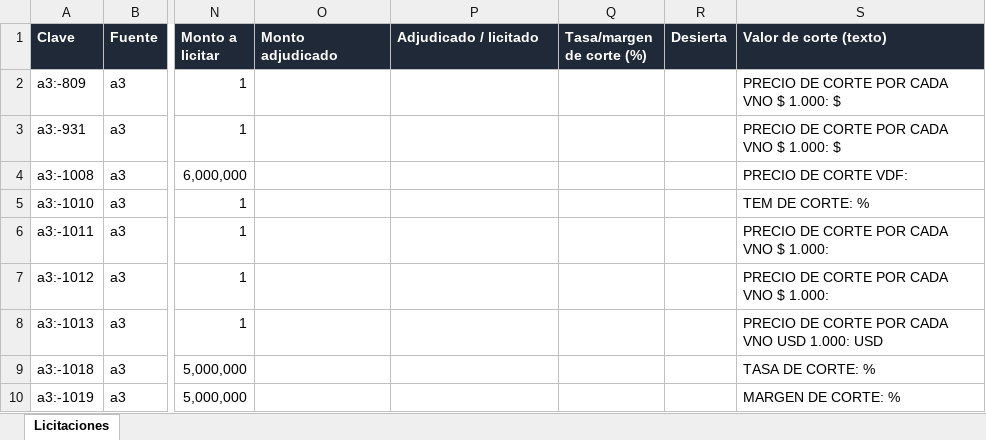
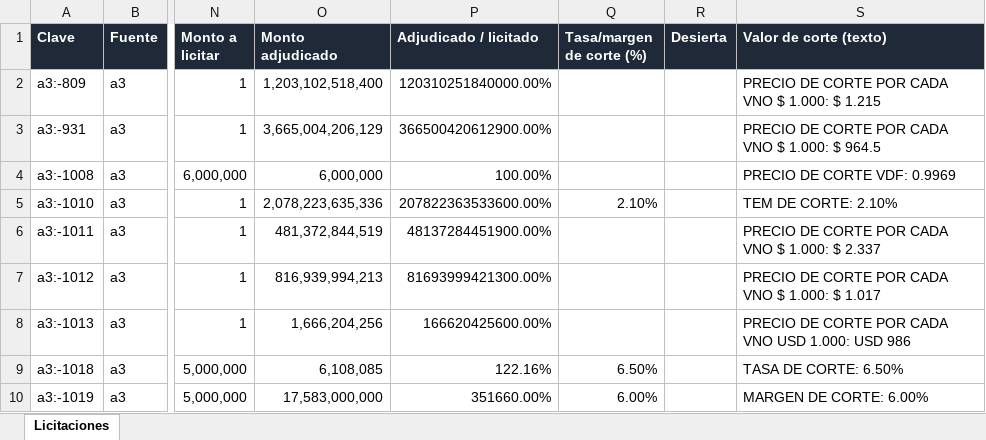
Before and after one commit to francogalante12-creator/Monitor-de-Licitaciones, an Excel workbook: datos/licitaciones.xlsx, sheet Licitaciones, drawn as a sheet; only a part is shown, gaps mark what is left out; values as stored, in another font and other column widths than the file's, no borders; table styles not drawn; the diff covers the shown part only; the diff names each change by its address in the sheet, - before the commit and + after, or states it on an @@ line.

```diff
--- a/datos/licitaciones.xlsx (sheet Licitaciones)
+++ b/datos/licitaciones.xlsx (sheet Licitaciones)
-O2 (Monto adjudicado): (empty)
+O2 (Monto adjudicado): 1,203,102,518,400
-P2 (Adjudicado / licitado): (empty)
+P2 (Adjudicado / licitado): 120310251840000.00%
-S2 (Valor de corte (texto)): PRECIO DE CORTE POR CADA VNO $ 1.000: $
+S2 (Valor de corte (texto)): PRECIO DE CORTE POR CADA VNO $ 1.000: $ 1.215
-O3 (Monto adjudicado): (empty)
+O3 (Monto adjudicado): 3,665,004,206,129
-P3 (Adjudicado / licitado): (empty)
+P3 (Adjudicado / licitado): 366500420612900.00%
-S3 (Valor de corte (texto)): PRECIO DE CORTE POR CADA VNO $ 1.000: $
+S3 (Valor de corte (texto)): PRECIO DE CORTE POR CADA VNO $ 1.000: $ 964.5
-O4 (Monto adjudicado): (empty)
+O4 (Monto adjudicado): 6,000,000
-P4 (Adjudicado / licitado): (empty)
+P4 (Adjudicado / licitado): 100.00%
-S4 (Valor de corte (texto)): PRECIO DE CORTE VDF:
+S4 (Valor de corte (texto)): PRECIO DE CORTE VDF: 0.9969
-O5 (Monto adjudicado): (empty)
+O5 (Monto adjudicado): 2,078,223,635,336
-P5 (Adjudicado / licitado): (empty)
+P5 (Adjudicado / licitado): 207822363533600.00%
-Q5 (Tasa/margen de corte (%)): (empty)
+Q5 (Tasa/margen de corte (%)): 2.10%
-S5 (Valor de corte (texto)): TEM DE CORTE: %
+S5 (Valor de corte (texto)): TEM DE CORTE: 2.10%
-O6 (Monto adjudicado): (empty)
+O6 (Monto adjudicado): 481,372,844,519
-P6 (Adjudicado / licitado): (empty)
+P6 (Adjudicado / licitado): 48137284451900.00%
-S6 (Valor de corte (texto)): PRECIO DE CORTE POR CADA VNO $ 1.000:
+S6 (Valor de corte (texto)): PRECIO DE CORTE POR CADA VNO $ 1.000: $ 2.337
-O7 (Monto adjudicado): (empty)
+O7 (Monto adjudicado): 816,939,994,213
-P7 (Adjudicado / licitado): (empty)
+P7 (Adjudicado / licitado): 81693999421300.00%
-S7 (Valor de corte (texto)): PRECIO DE CORTE POR CADA VNO $ 1.000:
+S7 (Valor de corte (texto)): PRECIO DE CORTE POR CADA VNO $ 1.000: $ 1.017
-O8 (Monto adjudicado): (empty)
+O8 (Monto adjudicado): 1,666,204,256
-P8 (Adjudicado / licitado): (empty)
+P8 (Adjudicado / licitado): 166620425600.00%
-S8 (Valor de corte (texto)): PRECIO DE CORTE POR CADA VNO USD 1.000: USD
+S8 (Valor de corte (texto)): PRECIO DE CORTE POR CADA VNO USD 1.000: USD 986
-O9 (Monto adjudicado): (empty)
+O9 (Monto adjudicado): 6,108,085
-P9 (Adjudicado / licitado): (empty)
+P9 (Adjudicado / licitado): 122.16%
-Q9 (Tasa/margen de corte (%)): (empty)
+Q9 (Tasa/margen de corte (%)): 6.50%
-S9 (Valor de corte (texto)): TASA DE CORTE: %
+S9 (Valor de corte (texto)): TASA DE CORTE: 6.50%
-O10 (Monto adjudicado): (empty)
+O10 (Monto adjudicado): 17,583,000,000
-P10 (Adjudicado / licitado): (empty)
+P10 (Adjudicado / licitado): 351660.00%
-Q10 (Tasa/margen de corte (%)): (empty)
+Q10 (Tasa/margen de corte (%)): 6.00%
-S10 (Valor de corte (texto)): MARGEN DE CORTE: %
+S10 (Valor de corte (texto)): MARGEN DE CORTE: 6.00%
```
Also changed, not shown: 4 edited cells elsewhere in this sheet, 3 other files.
